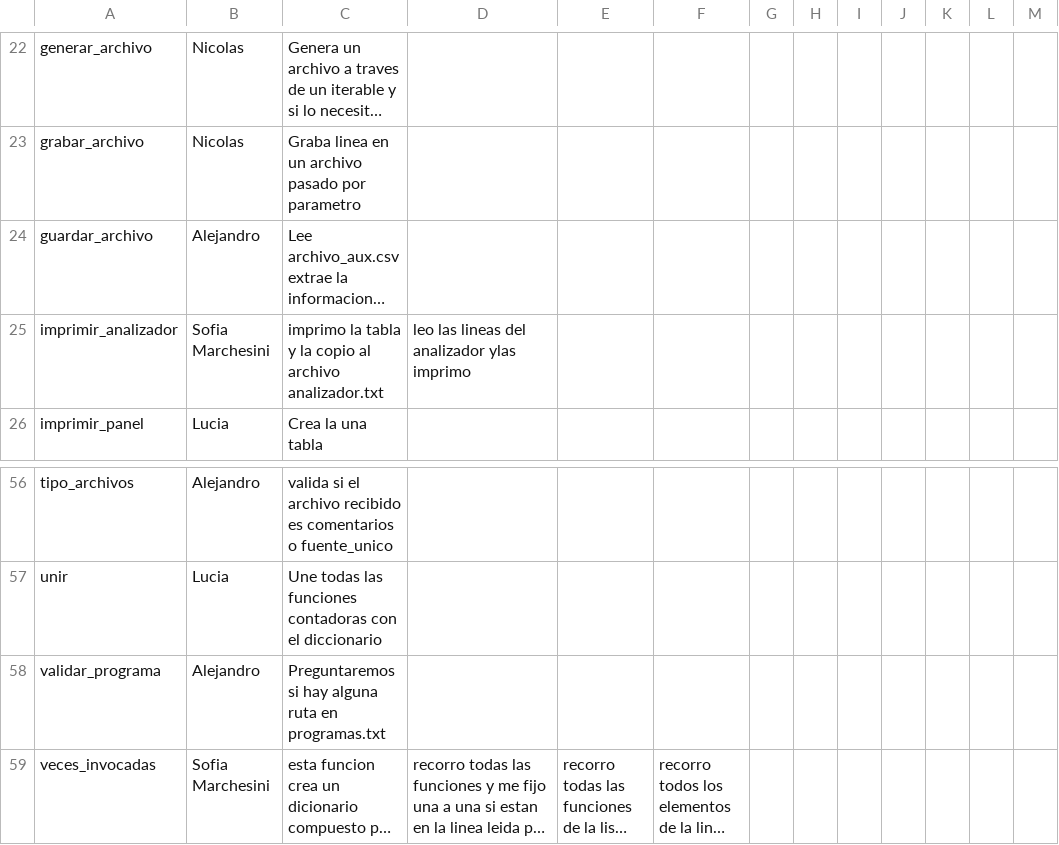
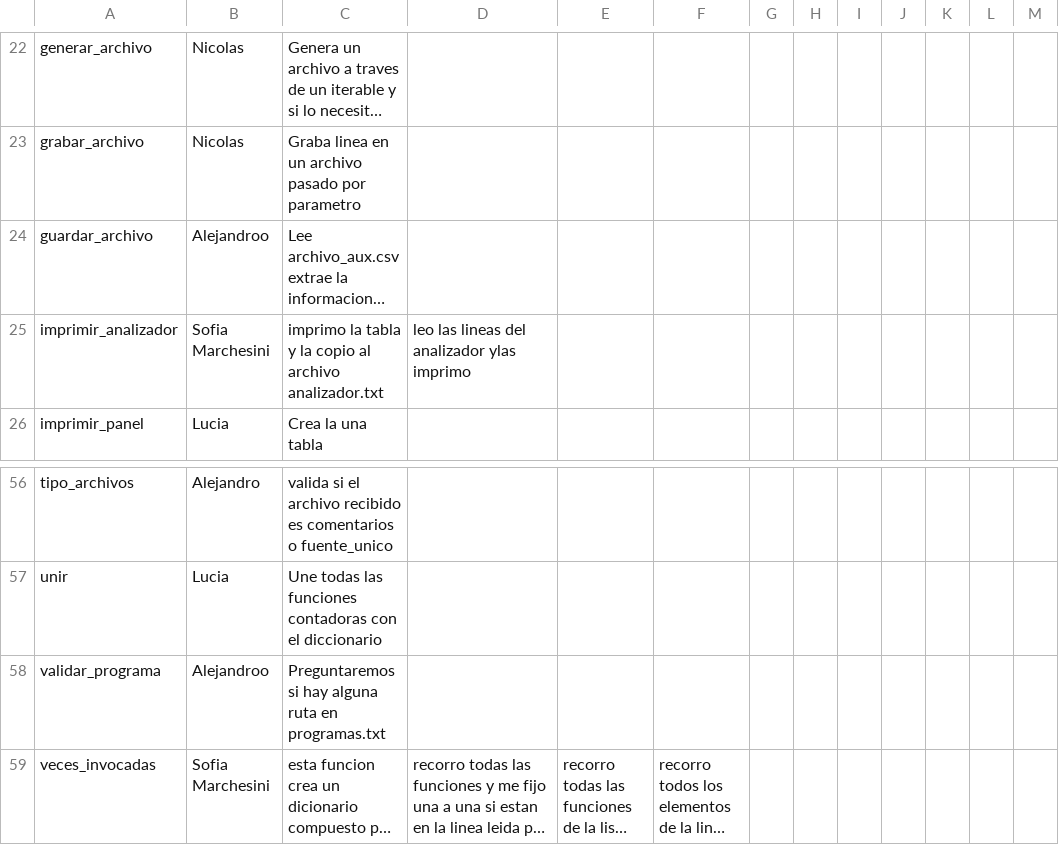
Before and after one commit to NicolasMaartino/TP-Algoritmos-y-Programacion-I, a CSV file: comentarios.csv, drawn as a sheet; only a part is shown, gaps mark what is left out; long unchanged cells end in …; the diff names each change by its address in the sheet, - before the commit and + after, or states it on an @@ line.

```diff
--- a/comentarios.csv
+++ b/comentarios.csv
-B24: Alejandro
+B24: Alejandroo
-B58: Alejandro
+B58: Alejandroo
```
Also changed, not shown: 17 other files.
